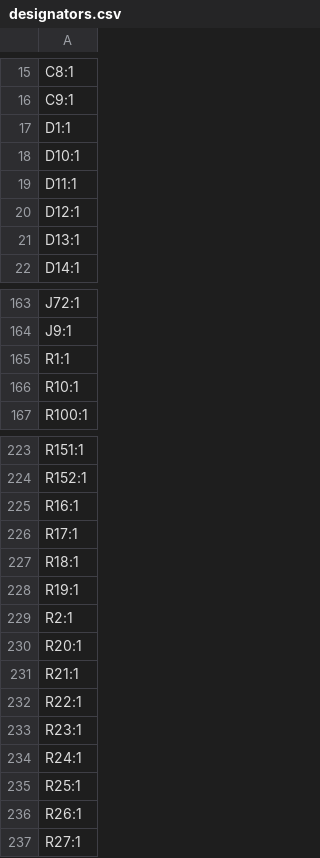
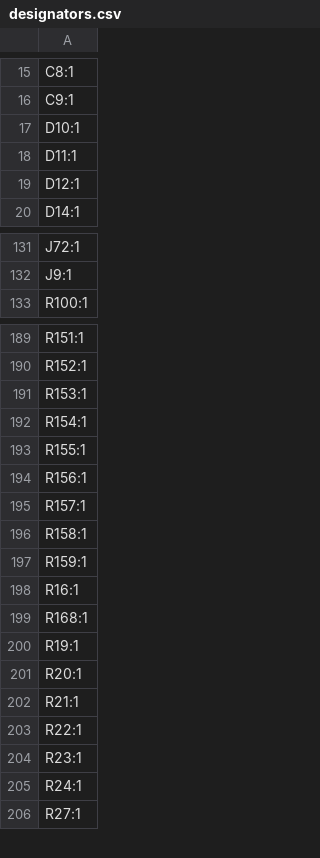
Before and after one commit to Oblique-Industry/Oblique-Easel, a CSV file: Oblique Palette 0.5.1 PCB/Oblique Palette 0.5.x PCB Main/production/designators.csv, drawn as a sheet; only a part is shown, gaps mark what is left out; the diff covers the shown part only.

```diff
--- a/Oblique Palette 0.5.1 PCB/Oblique Palette 0.5.x PCB Main/production/designators.csv
+++ b/Oblique Palette 0.5.1 PCB/Oblique Palette 0.5.x PCB Main/production/designators.csv
@@ -16,3 +16,2 @@ C8:1
 C9:1
-D1:1
 D10:1
@@ -20,3 +19,2 @@ D11:1
 D12:1
-D13:1
 D14:1
@@ -164,4 +132,2 @@ J72:1
 J9:1
-R1:1
-R10:1
 R100:1
@@ -224,7 +190,12 @@ R151:1
 R152:1
+R153:1
+R154:1
+R155:1
+R156:1
+R157:1
+R158:1
+R159:1
 R16:1
-R17:1
-R18:1
+R168:1
 R19:1
-R2:1
 R20:1
@@ -234,4 +205,2 @@ R23:1
 R24:1
-R25:1
-R26:1
 R27:1
```
Also changed, not shown: 39 removed rows elsewhere in this file, Oblique Palette 0.5.1 PCB/Oblique Palette 0.5.x PCB Main/production/bom.csv, Oblique Palette 0.5.1 PCB/Oblique Palette 0.5.x PCB Main/production/positions.csv, 7 other files.
